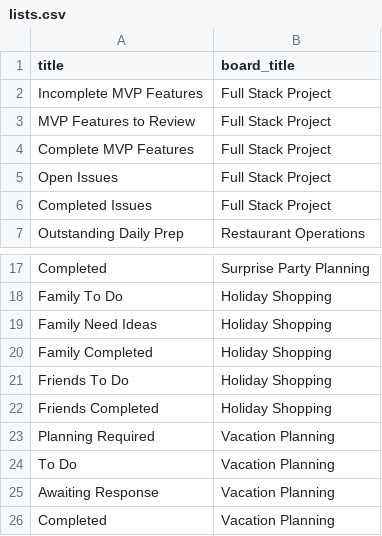
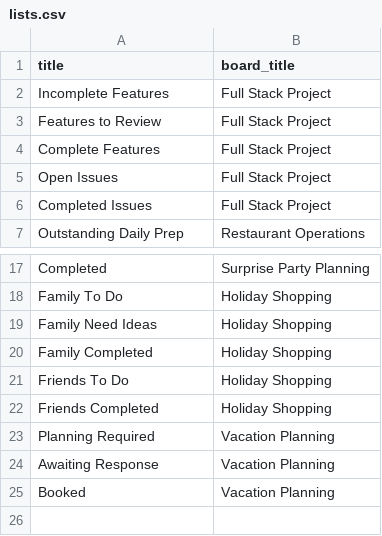
Before and after one commit to jwoldan/collaboardate, a CSV file: db/csv/lists.csv, drawn as a sheet; only a part is shown, gaps mark what is left out.

Commit message:
Create list and card seeds

```diff
--- a/db/csv/lists.csv
+++ b/db/csv/lists.csv
@@ -1,5 +1,5 @@
 title,board_title
-Incomplete MVP Features,Full Stack Project
-MVP Features to Review,Full Stack Project
-Complete MVP Features,Full Stack Project
+Incomplete Features,Full Stack Project
+Features to Review,Full Stack Project
+Complete Features,Full Stack Project
 Open Issues,Full Stack Project
@@ -23,4 +23,3 @@ Friends Completed,Holiday Shopping
 Planning Required,Vacation Planning
-To Do,Vacation Planning
 Awaiting Response,Vacation Planning
-Completed,Vacation Planning
+Booked,Vacation Planning
```
Also changed, not shown: 2 other files.
